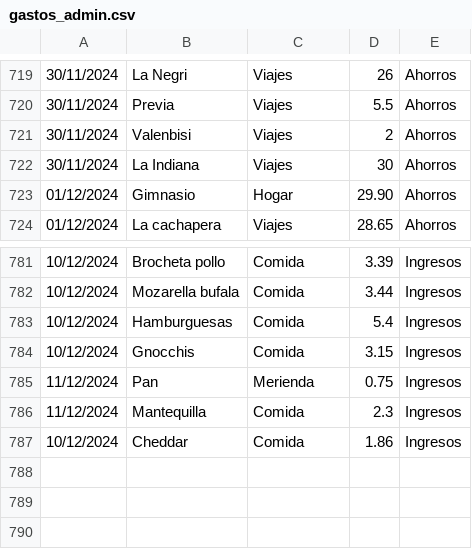
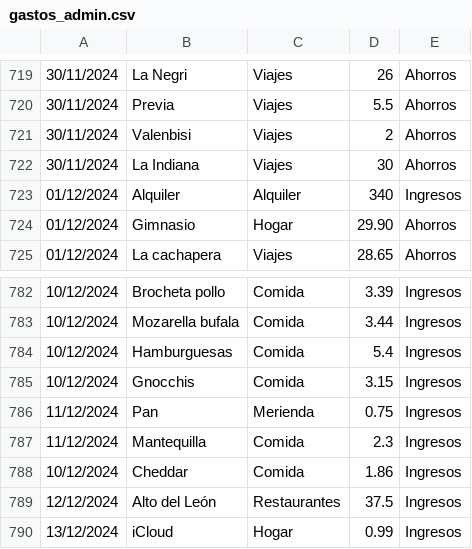
Before and after one commit to IAmTheMister/gastosKivy, a CSV file: admin/gastos_admin.csv, drawn as a sheet; only a part is shown, gaps mark what is left out.

Commit message:
gastos 13/12/2024

```diff
--- a/admin/gastos_admin.csv
+++ b/admin/gastos_admin.csv
@@ -722,2 +722,3 @@
 30/11/2024,La Indiana,Viajes,30,Ahorros
+01/12/2024,Alquiler,Alquiler,340,Ingresos
 01/12/2024,Gimnasio,Hogar,29.90,Ahorros
@@ -787 +788,3 @@
 10/12/2024,Cheddar,Comida,1.86,Ingresos
+12/12/2024,Alto del León,Restaurantes,37.5,Ingresos
+13/12/2024,iCloud,Hogar,0.99,Ingresos
```
Also changed, not shown: admin/ingresos_admin.csv.
